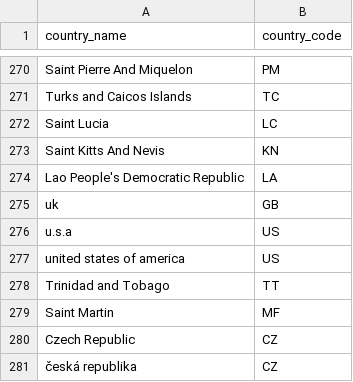
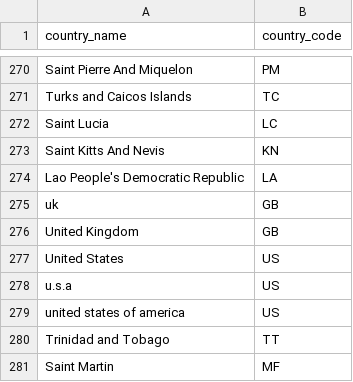
Before and after one commit to sutrolabs/dbt_census_utils, a CSV file: seeds/country_codes.csv, drawn as a sheet; only a part is shown, gaps mark what is left out; the shorter side is filled out with more unchanged rows; the diff names each change by its address in the sheet, - before the commit and + after, or states it on an @@ line.

Commit message:
Added United States and United Kingdom

```diff
--- a/seeds/country_codes.csv
+++ b/seeds/country_codes.csv
+row 276: United Kingdom | GB
+row 277: United States | US
```
Also changed, not shown: 2 other files.
